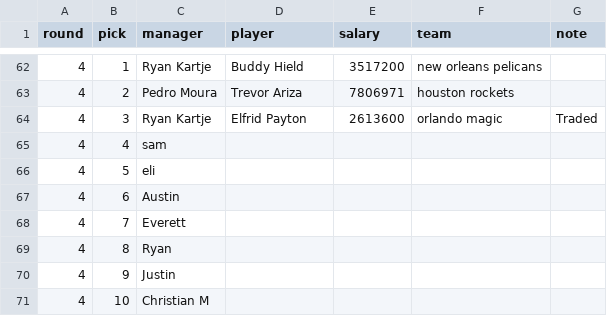
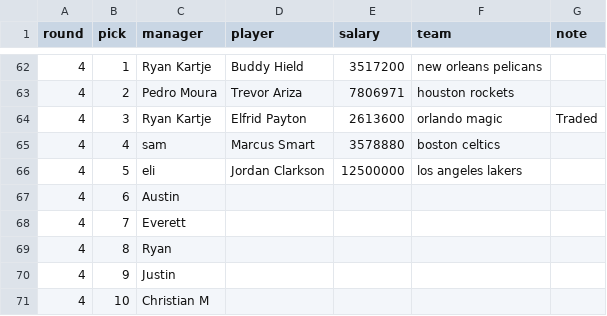
Before and after one commit to ryanvmenezes/cutthecheck, a CSV file: rosters/management/commands/draft_order.csv, drawn as a sheet; only a part is shown, gaps mark what is left out.

Commit message:
auto committing rosters

```diff
--- a/rosters/management/commands/draft_order.csv
+++ b/rosters/management/commands/draft_order.csv
@@ -64,4 +64,4 @@ round,pick,manager,player,salary,team,note
 4,3,Ryan Kartje,Elfrid Payton,2613600,orlando magic,Traded
-4,4,sam,,,,
-4,5,eli,,,,
+4,4,sam,Marcus Smart,3578880,boston celtics,
+4,5,eli,Jordan Clarkson,12500000,los angeles lakers,
 4,6,Austin,,,,
```
